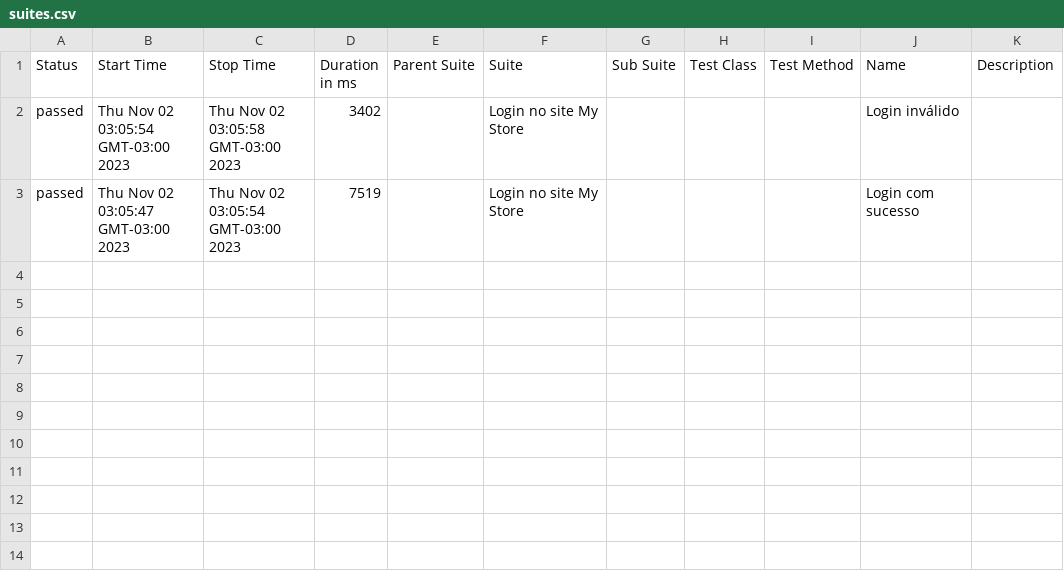
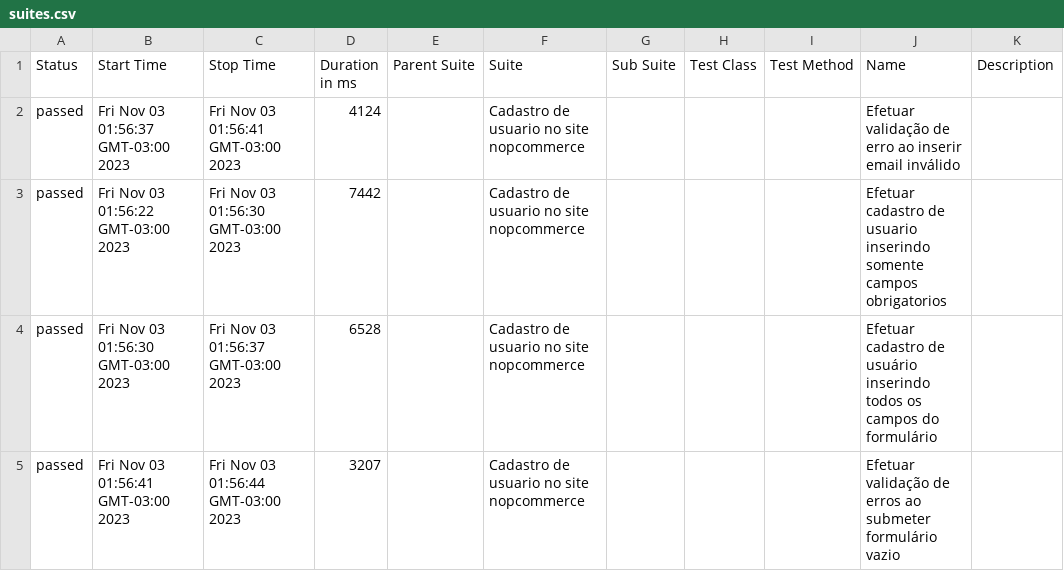
Before and after one commit to nicollefurlan/Desafio_Automation_Cypress, a CSV file: allure-report/data/suites.csv, drawn as a sheet; removed rows and columns are numbered as before the commit, all else as after; the diff names each change by its address in the sheet, - before the commit and + after, or states it on an @@ line.

```diff
--- a/allure-report/data/suites.csv
+++ b/allure-report/data/suites.csv
-row 2: passed | Thu Nov 02 03:05:54 GMT-03:00 2023 | Thu Nov 02 03:05:58 GMT-03:00 2023 | 3402 |  | Login no site My Store |  |  |  | Login inválido
-row 3: passed | Thu Nov 02 03:05:47 GMT-03:00 2023 | Thu Nov 02 03:05:54 GMT-03:00 2023 | 7519 |  | Login no site My Store |  |  |  | Login com sucesso
+row 2: passed | Fri Nov 03 01:56:37 GMT-03:00 2023 | Fri Nov 03 01:56:41 GMT-03:00 2023 | 4124 |  | Cadastro de usuario no site nopcommerce |  |  |  | Efetuar validação de erro ao inserir email inválido
+row 3: passed | Fri Nov 03 01:56:22 GMT-03:00 2023 | Fri Nov 03 01:56:30 GMT-03:00 2023 | 7442 |  | Cadastro de usuario no site nopcommerce |  |  |  | Efetuar cadastro de usuario inserindo somente campos obrigatorios
+row 4: passed | Fri Nov 03 01:56:30 GMT-03:00 2023 | Fri Nov 03 01:56:37 GMT-03:00 2023 | 6528 |  | Cadastro de usuario no site nopcommerce |  |  |  | Efetuar cadastro de usuário inserindo todos os campos do formulário
+row 5: passed | Fri Nov 03 01:56:41 GMT-03:00 2023 | Fri Nov 03 01:56:44 GMT-03:00 2023 | 3207 |  | Cadastro de usuario no site nopcommerce |  |  |  | Efetuar validação de erros ao submeter formulário vazio
```
Also changed, not shown: 58 other files.
